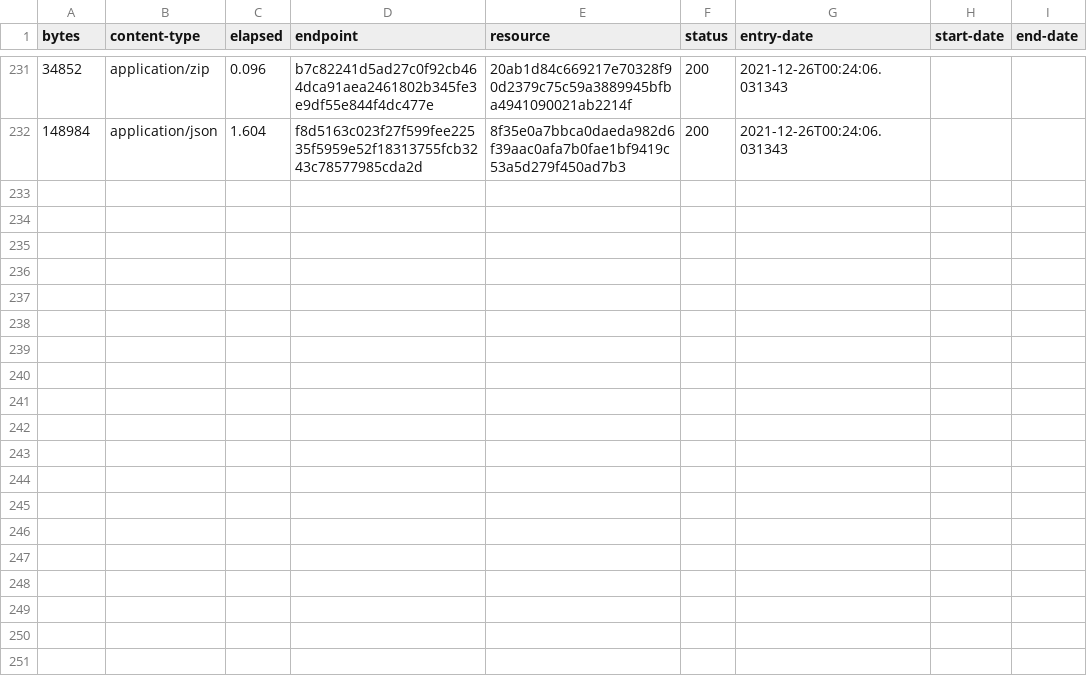
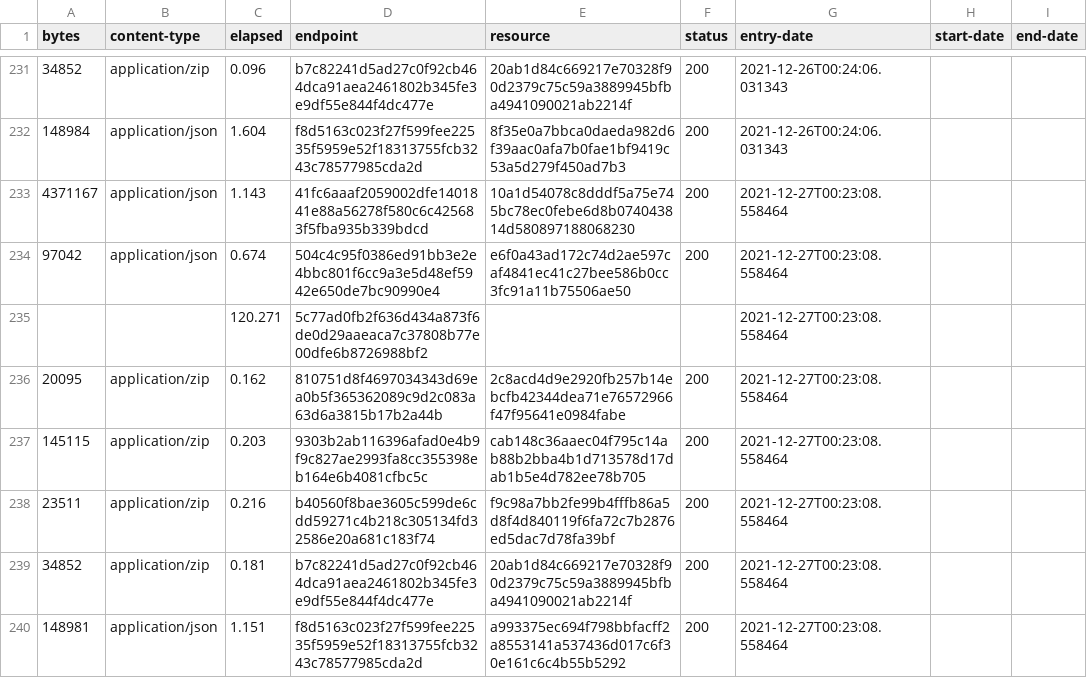
Before and after one commit to digital-land/tree-preservation-order-collection, a CSV file: collection/log.csv, drawn as a sheet; only a part is shown, gaps mark what is left out.

Commit message:
Collection 2021-12-27

```diff
--- a/collection/log.csv
+++ b/collection/log.csv
@@ -232 +232,9 @@ bytes,content-type,elapsed,endpoint,resource,status,entry-date,start-date,end-da
 148984,application/json,1.604,f8d5163c023f27f599fee22535f5959e52f18313755fcb3243c78577985cda2d,8f35e0a7bbca0daeda982d6f39aac0afa7b0fae1bf9419c53a5d279f450ad7b3,200,2021-12-26T00:24:06.031343,,
+4371167,application/json,1.143,41fc6aaaf2059002dfe1401841e88a56278f580c6c425683f5fba935b339bdcd,10a1d54078c8dddf5a75e745bc78ec0febe6d8b074043814d580897188068230,200,2021-12-27T00:23:08.558464,,
+97042,application/json,0.674,504c4c95f0386ed91bb3e2e4bbc801f6cc9a3e5d48ef5942e650de7bc90990e4,e6f0a43ad172c74d2ae597caf4841ec41c27bee586b0cc3fc91a11b75506ae50,200,2021-12-27T00:23:08.558464,,
+,,120.271,5c77ad0fb2f636d434a873f6de0d29aaeaca7c37808b77e00dfe6b8726988bf2,,,2021-12-27T00:23:08.558464,,
+20095,application/zip,0.162,810751d8f4697034343d69ea0b5f365362089c9d2c083a63d6a3815b17b2a44b,2c8acd4d9e2920fb257b14ebcfb42344dea71e76572966f47f95641e0984fabe,200,2021-12-27T00:23:08.558464,,
+145115,application/zip,0.203,9303b2ab116396afad0e4b9f9c827ae2993fa8cc355398eb164e6b4081cfbc5c,cab148c36aaec04f795c14ab88b2bba4b1d713578d17dab1b5e4d782ee78b705,200,2021-12-27T00:23:08.558464,,
+23511,application/zip,0.216,b40560f8bae3605c599de6cdd59271c4b218c305134fd32586e20a681c183f74,f9c98a7bb2fe99b4fffb86a5d8f4d840119f6fa72c7b2876ed5dac7d78fa39bf,200,2021-12-27T00:23:08.558464,,
+34852,application/zip,0.181,b7c82241d5ad27c0f92cb464dca91aea2461802b345fe3e9df55e844f4dc477e,20ab1d84c669217e70328f90d2379c75c59a3889945bfba4941090021ab2214f,200,2021-12-27T00:23:08.558464,,
+148981,application/json,1.151,f8d5163c023f27f599fee22535f5959e52f18313755fcb3243c78577985cda2d,a993375ec694f798bbfacff2a8553141a537436d017c6f30e161c6c4b55b5292,200,2021-12-27T00:23:08.558464,,
```
Also changed, not shown: collection/resource.csv, 1 other file.
